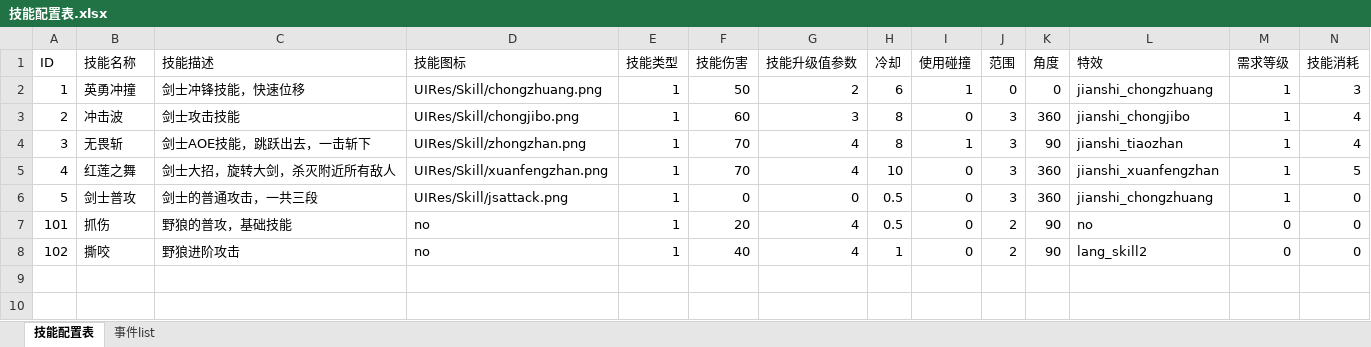
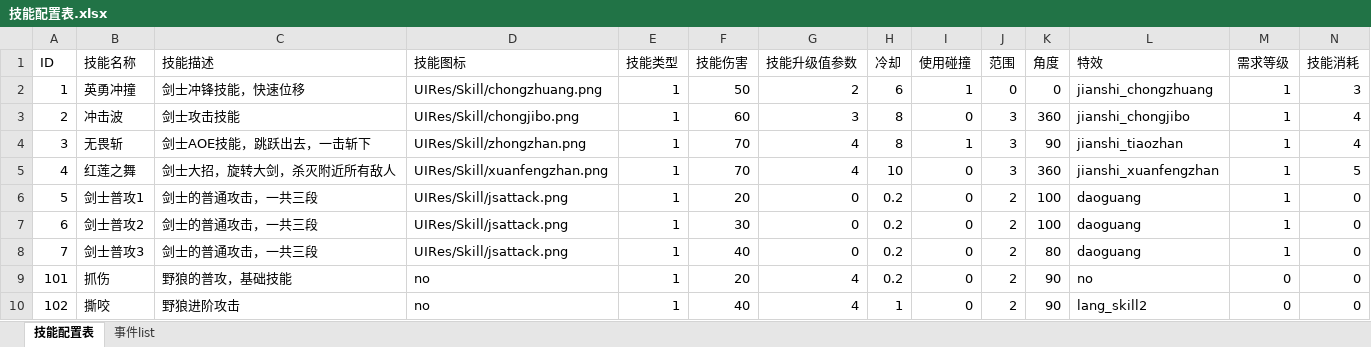
Before and after one commit to 15838073269/TitanSiege, an Excel workbook: TitanSiege/Data/Excel/技能配置表.xlsx, sheet 技能配置表, drawn as a sheet; values as stored, in another font and other column widths than the file's, no borders; addresses are those after the commit; the diff names each change by its address in the sheet, - before the commit and + after, or states it on an @@ line.

```diff
--- a/TitanSiege/Data/Excel/技能配置表.xlsx (sheet 技能配置表)
+++ b/TitanSiege/Data/Excel/技能配置表.xlsx (sheet 技能配置表)
-B6 (技能名称): 剑士普攻
+B6 (技能名称): 剑士普攻1
-F6 (技能伤害): 0
+F6 (技能伤害): 20
-H6 (冷却): 0.5
+H6 (冷却): 0.2
-J6 (范围): 3
+J6 (范围): 2
-K6 (角度): 360
+K6 (角度): 100
-L6 (特效): jianshi_chongzhuang
+L6 (特效): daoguang
+row 7: 6 | 剑士普攻2 | 剑士的普通攻击，一共三段 | UIRes/Skill/jsattack.png | 1 | 30 | 0 | 0.2 | 0 | 2 | 100 | daoguang | 1 | 0
+row 8: 7 | 剑士普攻3 | 剑士的普通攻击，一共三段 | UIRes/Skill/jsattack.png | 1 | 40 | 0 | 0.2 | 0 | 2 | 80 | daoguang | 1 | 0
-H9 (冷却): 0.5
+H9 (冷却): 0.2
```
Also changed, not shown: sheet 事件list, TitanSiege/Data/Excel/NPC配置表.xlsx, 32 other files.
